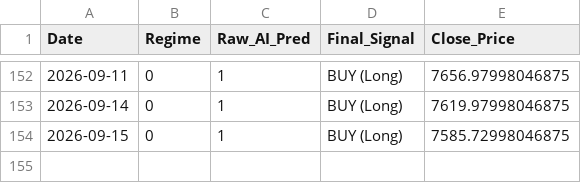
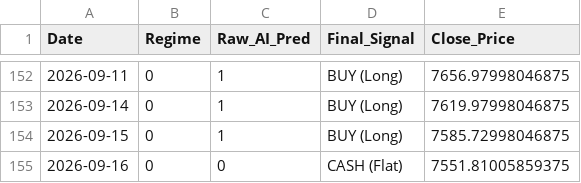
Before and after one commit to Niroshan-k/Regime-Adaptive-Algorithmic-Trader, a CSV file: trade_log.csv, drawn as a sheet; only a part is shown, gaps mark what is left out; the diff names each change by its address in the sheet, - before the commit and + after, or states it on an @@ line.

```diff
--- a/trade_log.csv
+++ b/trade_log.csv
+row 155: 2026-09-16 | 0 | 0 | CASH (Flat) | 7551.81005859375
```
